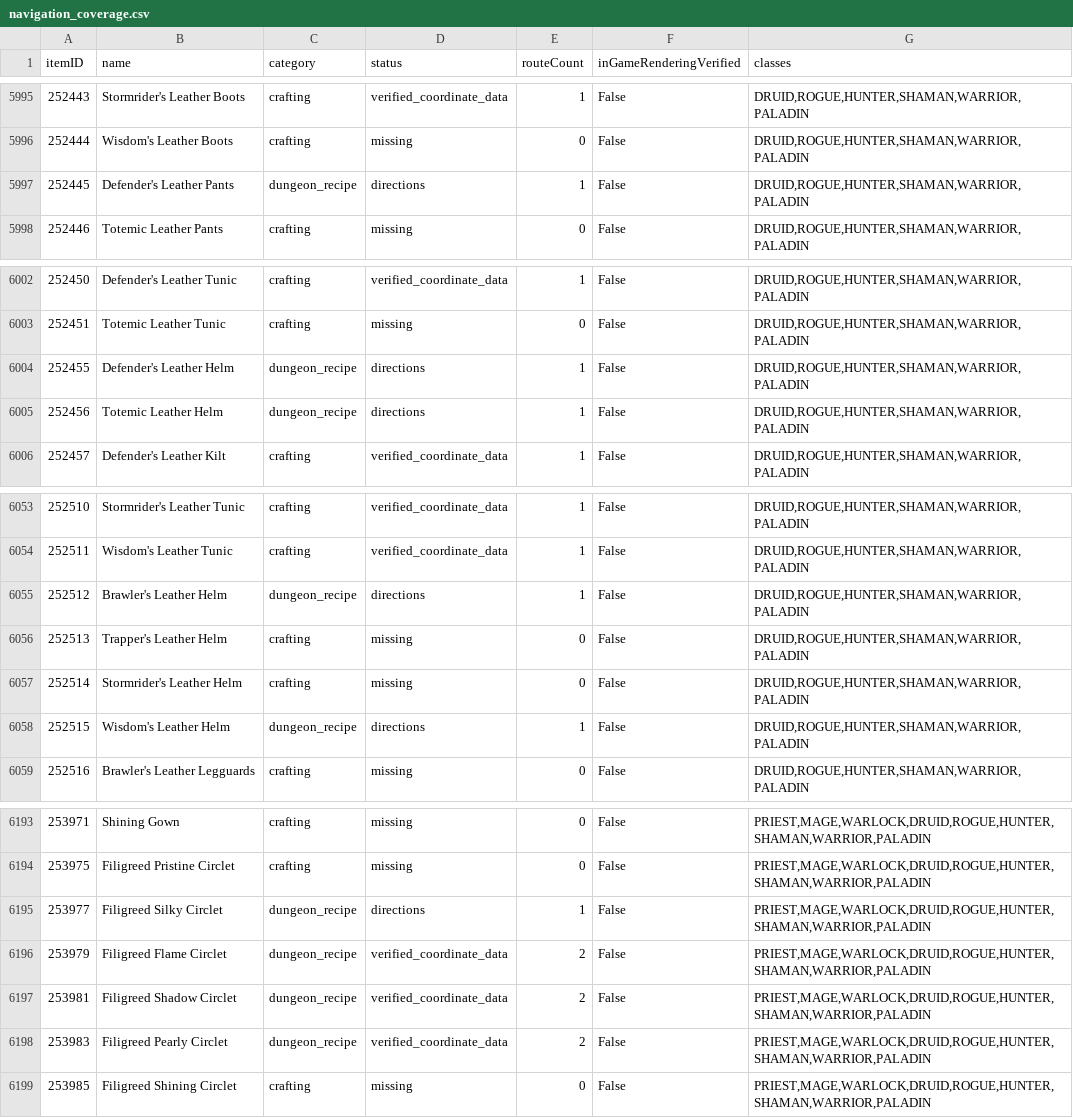
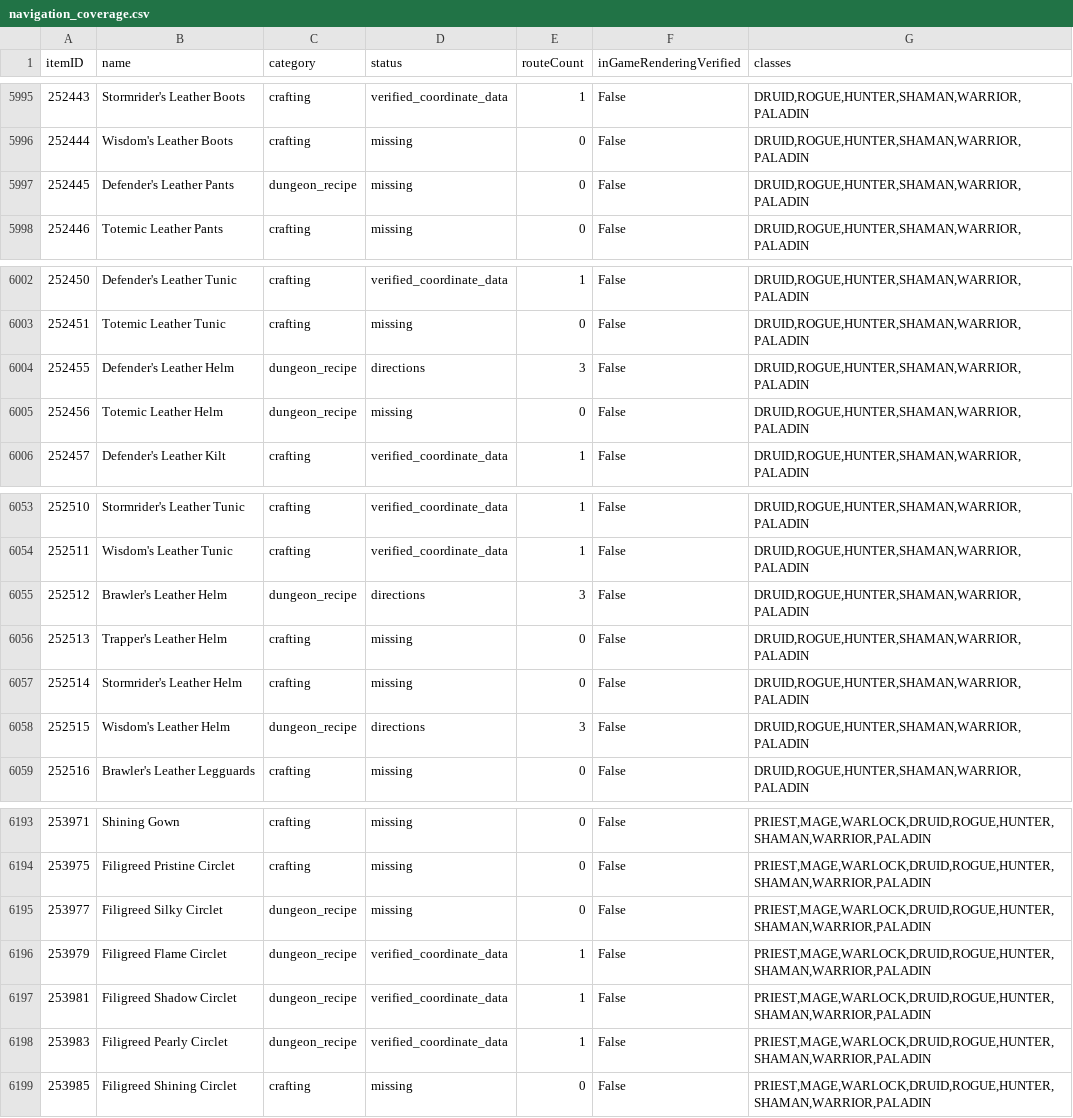
Before and after one commit to magicaddons/getgear, a CSV file: docs/source-audit-1-60/reconciliation-20261109/navigation_coverage.csv, drawn as a sheet; only a part is shown, gaps mark what is left out; the diff covers the shown part only.

Commit message:
Keep unresolved quest and dungeon routes honest and close stale directions

```diff
--- a/docs/source-audit-1-60/reconciliation-20261109/navigation_coverage.csv
+++ b/docs/source-audit-1-60/reconciliation-20261109/navigation_coverage.csv
@@ -5996,3 +5996,3 @@ itemID,name,category,status,routeCount,inGameRenderingVerified,classes
 252444,Wisdom's Leather Boots,crafting,missing,0,False,"DRUID,ROGUE,HUNTER,SHAMAN,WARRIOR,PALADIN"
-252445,Defender's Leather Pants,dungeon_recipe,directions,1,False,"DRUID,ROGUE,HUNTER,SHAMAN,WARRIOR,PALADIN"
+252445,Defender's Leather Pants,dungeon_recipe,missing,0,False,"DRUID,ROGUE,HUNTER,SHAMAN,WARRIOR,PALADIN"
 252446,Totemic Leather Pants,crafting,missing,0,False,"DRUID,ROGUE,HUNTER,SHAMAN,WARRIOR,PALADIN"
@@ -6003,4 +6003,4 @@ itemID,name,category,status,routeCount,inGameRenderingVerified,classes
 252451,Totemic Leather Tunic,crafting,missing,0,False,"DRUID,ROGUE,HUNTER,SHAMAN,WARRIOR,PALADIN"
-252455,Defender's Leather Helm,dungeon_recipe,directions,1,False,"DRUID,ROGUE,HUNTER,SHAMAN,WARRIOR,PALADIN"
-252456,Totemic Leather Helm,dungeon_recipe,directions,1,False,"DRUID,ROGUE,HUNTER,SHAMAN,WARRIOR,PALADIN"
+252455,Defender's Leather Helm,dungeon_recipe,directions,3,False,"DRUID,ROGUE,HUNTER,SHAMAN,WARRIOR,PALADIN"
+252456,Totemic Leather Helm,dungeon_recipe,missing,0,False,"DRUID,ROGUE,HUNTER,SHAMAN,WARRIOR,PALADIN"
 252457,Defender's Leather Kilt,crafting,verified_coordinate_data,1,False,"DRUID,ROGUE,HUNTER,SHAMAN,WARRIOR,PALADIN"
@@ -6054,6 +6054,6 @@ itemID,name,category,status,routeCount,inGameRenderingVerified,classes
 252511,Wisdom's Leather Tunic,crafting,verified_coordinate_data,1,False,"DRUID,ROGUE,HUNTER,SHAMAN,WARRIOR,PALADIN"
-252512,Brawler's Leather Helm,dungeon_recipe,directions,1,False,"DRUID,ROGUE,HUNTER,SHAMAN,WARRIOR,PALADIN"
+252512,Brawler's Leather Helm,dungeon_recipe,directions,3,False,"DRUID,ROGUE,HUNTER,SHAMAN,WARRIOR,PALADIN"
 252513,Trapper's Leather Helm,crafting,missing,0,False,"DRUID,ROGUE,HUNTER,SHAMAN,WARRIOR,PALADIN"
 252514,Stormrider's Leather Helm,crafting,missing,0,False,"DRUID,ROGUE,HUNTER,SHAMAN,WARRIOR,PALADIN"
-252515,Wisdom's Leather Helm,dungeon_recipe,directions,1,False,"DRUID,ROGUE,HUNTER,SHAMAN,WARRIOR,PALADIN"
+252515,Wisdom's Leather Helm,dungeon_recipe,directions,3,False,"DRUID,ROGUE,HUNTER,SHAMAN,WARRIOR,PALADIN"
 252516,Brawler's Leather Legguards,crafting,missing,0,False,"DRUID,ROGUE,HUNTER,SHAMAN,WARRIOR,PALADIN"
@@ -6194,6 +6194,6 @@ itemID,name,category,status,routeCount,inGameRenderingVerified,classes
 253975,Filigreed Pristine Circlet,crafting,missing,0,False,"PRIEST,MAGE,WARLOCK,DRUID,ROGUE,HUNTER,SHAMAN,WARRIOR,PALADIN"
-253977,Filigreed Silky Circlet,dungeon_recipe,directions,1,False,"PRIEST,MAGE,WARLOCK,DRUID,ROGUE,HUNTER,SHAMAN,WARRIOR,PALADIN"
-253979,Filigreed Flame Circlet,dungeon_recipe,verified_coordinate_data,2,False,"PRIEST,MAGE,WARLOCK,DRUID,ROGUE,HUNTER,SHAMAN,WARRIOR,PALADIN"
-253981,Filigreed Shadow Circlet,dungeon_recipe,verified_coordinate_data,2,False,"PRIEST,MAGE,WARLOCK,DRUID,ROGUE,HUNTER,SHAMAN,WARRIOR,PALADIN"
-253983,Filigreed Pearly Circlet,dungeon_recipe,verified_coordinate_data,2,False,"PRIEST,MAGE,WARLOCK,DRUID,ROGUE,HUNTER,SHAMAN,WARRIOR,PALADIN"
+253977,Filigreed Silky Circlet,dungeon_recipe,missing,0,False,"PRIEST,MAGE,WARLOCK,DRUID,ROGUE,HUNTER,SHAMAN,WARRIOR,PALADIN"
+253979,Filigreed Flame Circlet,dungeon_recipe,verified_coordinate_data,1,False,"PRIEST,MAGE,WARLOCK,DRUID,ROGUE,HUNTER,SHAMAN,WARRIOR,PALADIN"
+253981,Filigreed Shadow Circlet,dungeon_recipe,verified_coordinate_data,1,False,"PRIEST,MAGE,WARLOCK,DRUID,ROGUE,HUNTER,SHAMAN,WARRIOR,PALADIN"
+253983,Filigreed Pearly Circlet,dungeon_recipe,verified_coordinate_data,1,False,"PRIEST,MAGE,WARLOCK,DRUID,ROGUE,HUNTER,SHAMAN,WARRIOR,PALADIN"
 253985,Filigreed Shining Circlet,crafting,missing,0,False,"PRIEST,MAGE,WARLOCK,DRUID,ROGUE,HUNTER,SHAMAN,WARRIOR,PALADIN"
```
Also changed, not shown: 29 edited cells elsewhere in this file, 20 other files.
